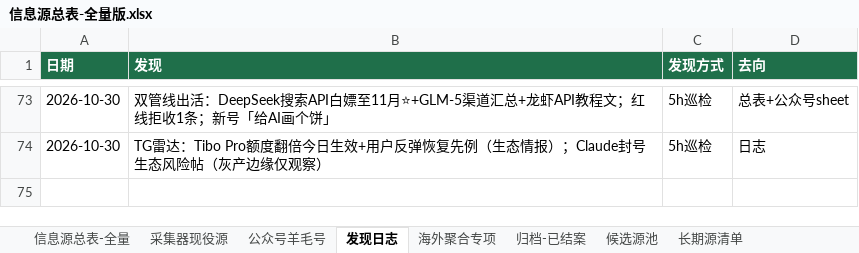
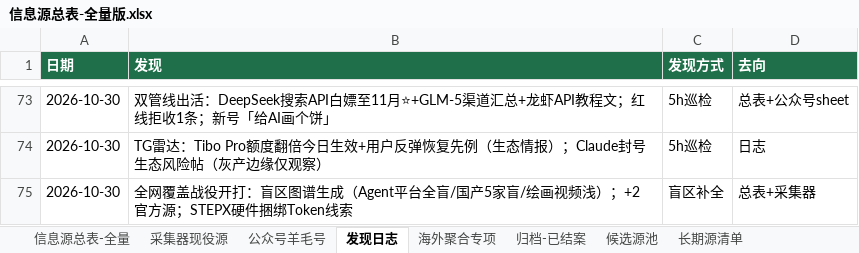
Before and after one commit to KJAI123/tokenmost, an Excel workbook: data-research/信息源总表-全量版.xlsx, sheet 发现日志, drawn as a sheet; only a part is shown, gaps mark what is left out; values as stored, in another font and other column widths than the file's, no borders; the diff names each change by its address in the sheet, - before the commit and + after, or states it on an @@ line.

```diff
--- a/data-research/信息源总表-全量版.xlsx (sheet 发现日志)
+++ b/data-research/信息源总表-全量版.xlsx (sheet 发现日志)
+row 75: 2026-10-30 | 全网覆盖战役开打：盲区图谱生成（Agent平台全盲/国产5家盲/绘画视频浅）；+2 官方源；STEPX硬件捆绑Token线索 | 盲区补全 | 总表+采集器
```
Also changed, not shown: sheet 信息源总表-全量, 13 other files.
